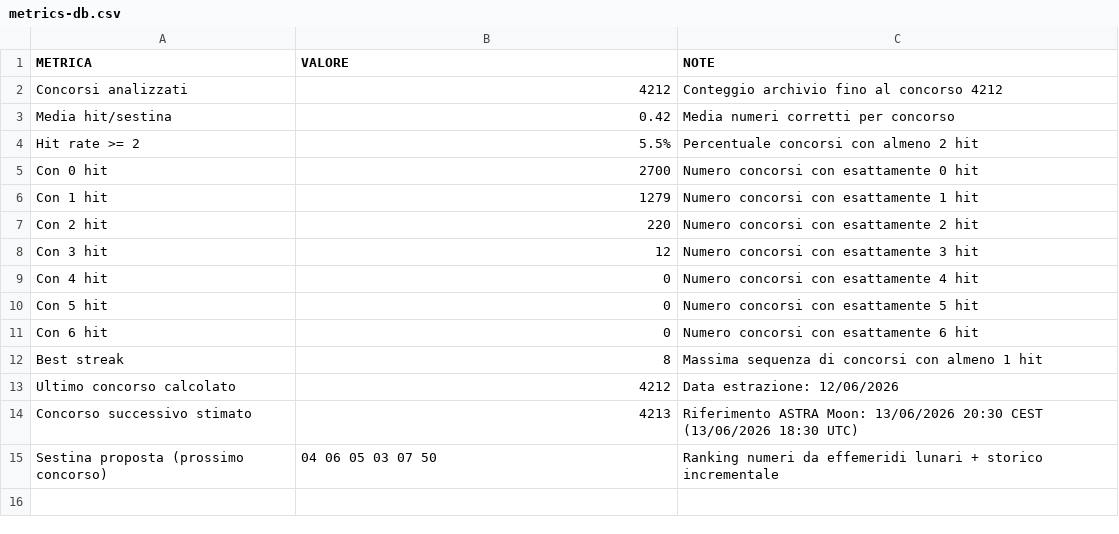
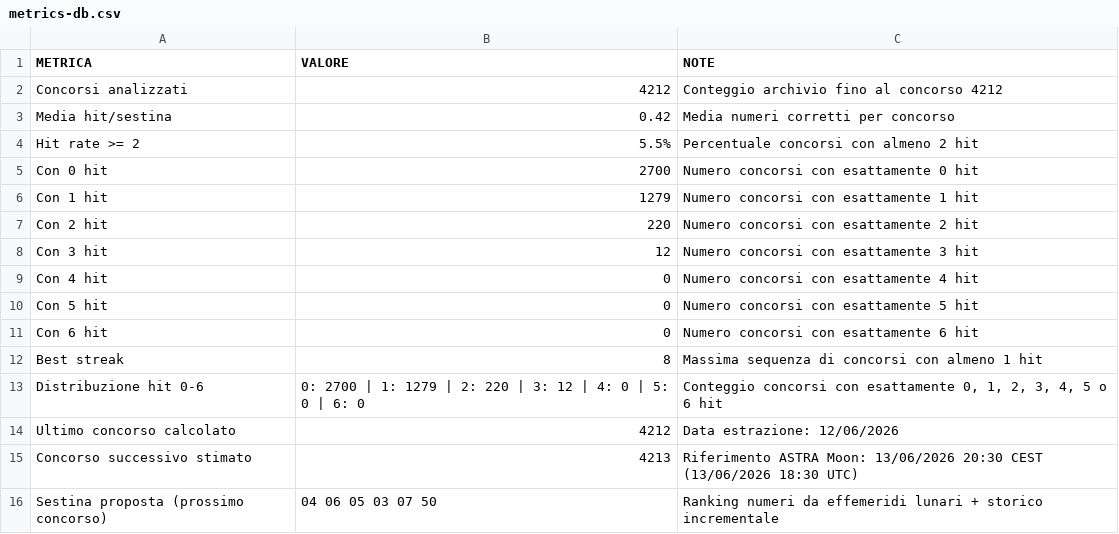
Before and after one commit to giga-labor/secc, a CSV file: pages/algoritmi/algs/astra-moon/out/metrics-db.csv, drawn as a sheet.

```diff
--- a/pages/algoritmi/algs/astra-moon/out/metrics-db.csv
+++ b/pages/algoritmi/algs/astra-moon/out/metrics-db.csv
@@ -12,2 +12,3 @@ Con 6 hit,0,Numero concorsi con esattamente 6 hit
 Best streak,8,Massima sequenza di concorsi con almeno 1 hit
+Distribuzione hit 0-6,0: 2700 | 1: 1279 | 2: 220 | 3: 12 | 4: 0 | 5: 0 | 6: 0,"Conteggio concorsi con esattamente 0, 1, 2, 3, 4, 5 o 6 hit"
 Ultimo concorso calcolato,4212,Data estrazione: 12/06/2026
```
Also changed, not shown: pages/algoritmi/algs/classic-analisi-anomalie-pattern/out/metrics-db.csv, pages/algoritmi/algs/classic-co-occorrenze/out/metrics-db.csv, 53 other files.
